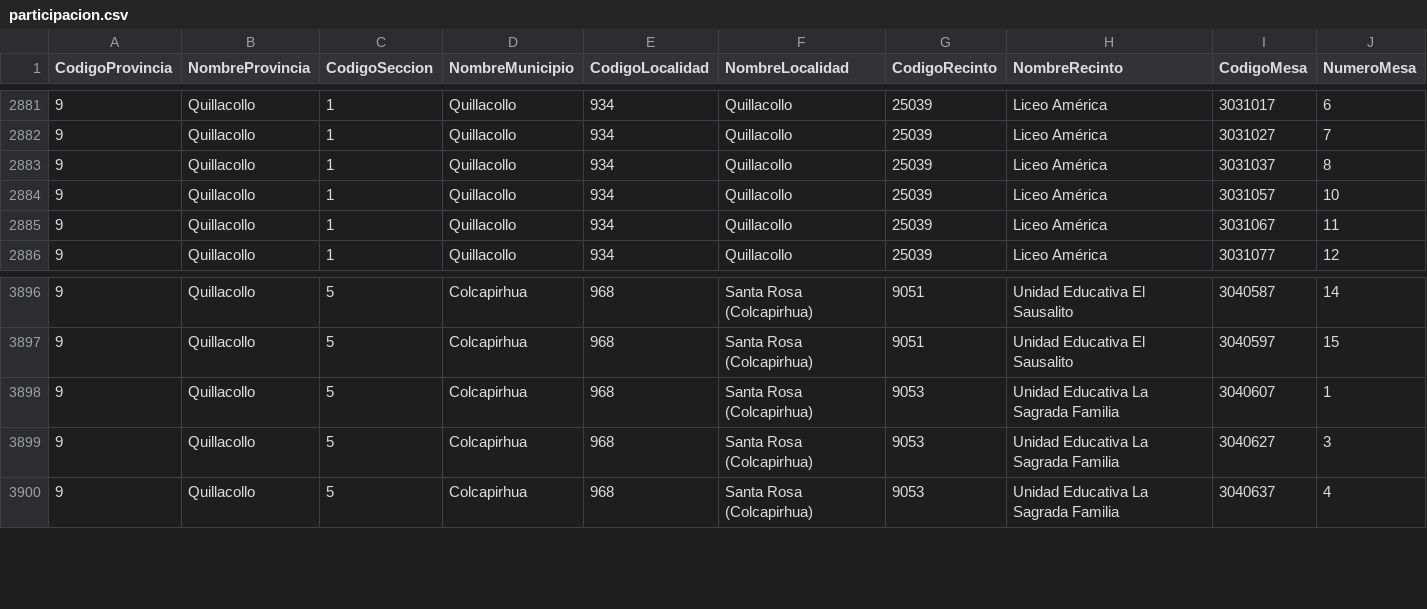
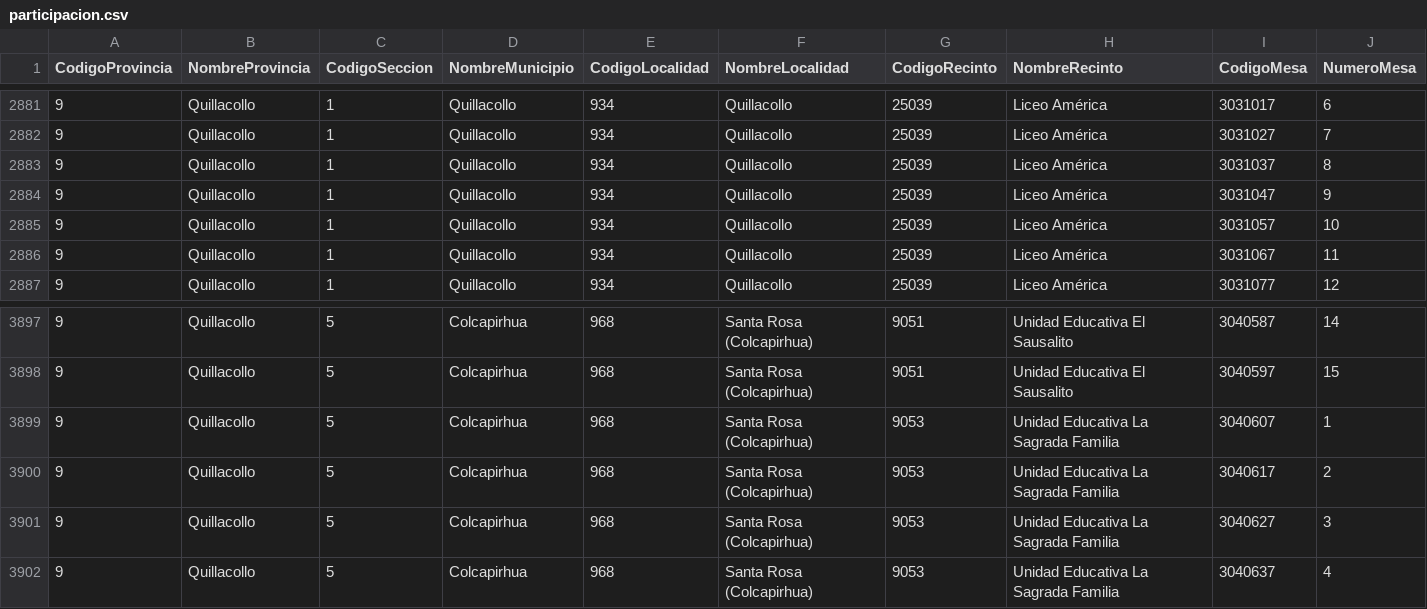
Before and after one commit to mauforonda/subnacionales2026, a CSV file: resultados/primera_vuelta/cochabamba/alcaldesaalcalde/participacion.csv, drawn as a sheet; only a part is shown, gaps mark what is left out; rows hold the shown columns only; the diff names each change by its address in the sheet, - before the commit and + after, or states it on an @@ line.

```diff
--- a/resultados/primera_vuelta/cochabamba/alcaldesaalcalde/participacion.csv
+++ b/resultados/primera_vuelta/cochabamba/alcaldesaalcalde/participacion.csv
+row 2884: 9 | Quillacollo | 1 | Quillacollo | 934 | Quillacollo | 25039 | Liceo América | 3031047 | 9
+row 3900: 9 | Quillacollo | 5 | Colcapirhua | 968 | Santa Rosa (Colcapirhua) | 9053 | Unidad Educativa La Sagrada Familia | 3040617 | 2
```
Also changed, not shown: resultados/primera_vuelta/cochabamba/alcaldesaalcalde/validos.csv, resultados/primera_vuelta/cochabamba/asambleista-territorio/validos.csv, 29 other files.
